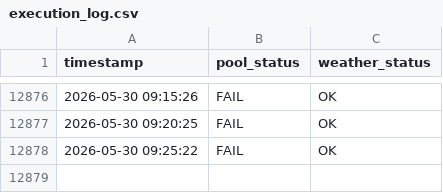
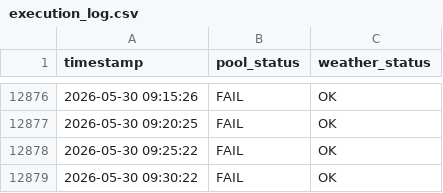
Before and after one commit to KingOfTheNerds32/pool_data_logger, a CSV file: execution_log.csv, drawn as a sheet; only a part is shown, gaps mark what is left out; the diff names each change by its address in the sheet, - before the commit and + after, or states it on an @@ line.

```diff
--- a/execution_log.csv
+++ b/execution_log.csv
+row 12879: 2026-05-30 09:30:22 | FAIL | OK
```
Also changed, not shown: 1 other file.
